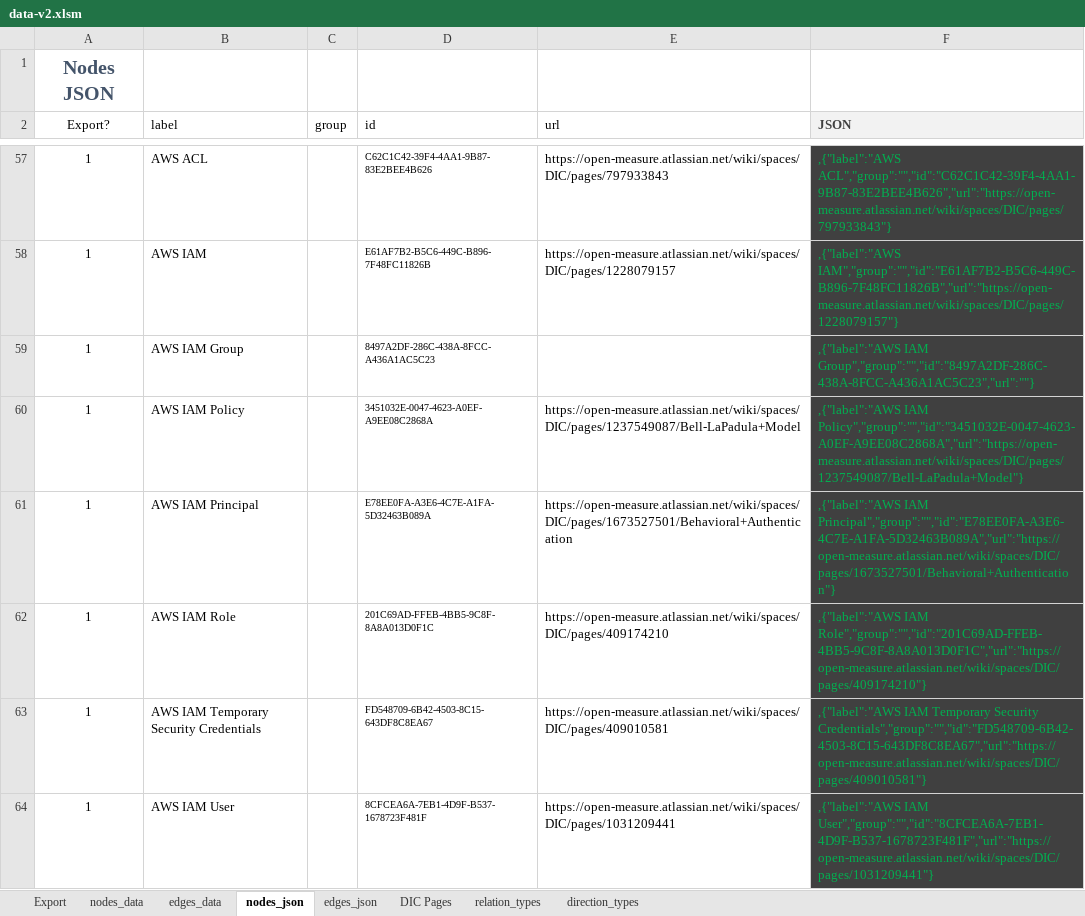
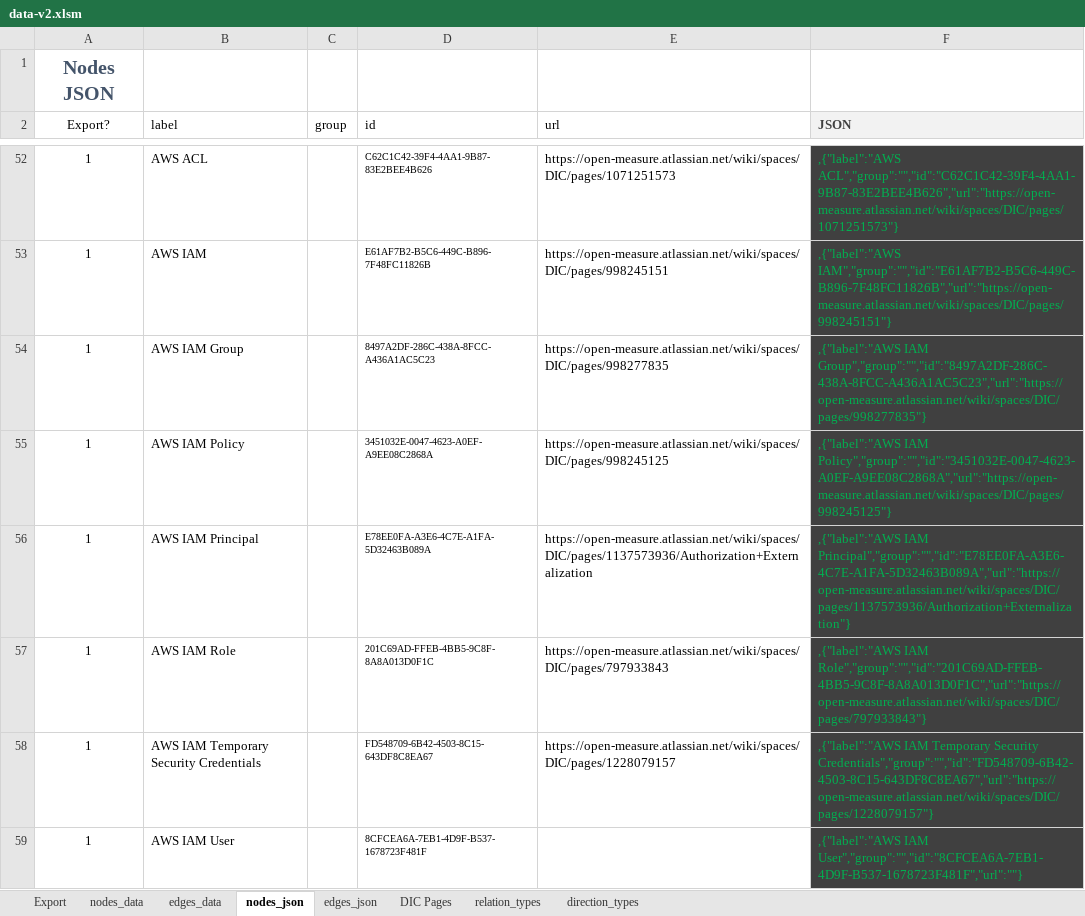
Before and after one commit to Open-Measure/Confluence-Site, an Excel workbook: KnowledgeGraph/data-v2.xlsm, sheet nodes_json, drawn as a sheet; only a part is shown, gaps mark what is left out; values as stored, in another font and other column widths than the file's, no borders; charts and pictures and conditional formats and table styles not drawn; addresses are those after the commit; the diff covers the shown part only; the diff names each change by its address in the sheet, - before the commit and + after, or states it on an @@ line.

```diff
--- a/KnowledgeGraph/data-v2.xlsm (sheet nodes_json)
+++ b/KnowledgeGraph/data-v2.xlsm (sheet nodes_json)
-E52 (url): https://open-measure.atlassian.net/wiki/spaces/DIC/pages/797933843
+E52 (url): https://open-measure.atlassian.net/wiki/spaces/DIC/pages/1071251573
-F52 (JSON): ,{"label":"AWS ACL","group":"","id":"C62C1C42-39F4-4AA1-9B87-83E2BEE4B626","url":"https://open-measure.atlassian.net/wiki/spaces/DIC/pages/797933843"}
+F52 (JSON): ,{"label":"AWS ACL","group":"","id":"C62C1C42-39F4-4AA1-9B87-83E2BEE4B626","url":"https://open-measure.atlassian.net/wiki/spaces/DIC/pages/1071251573"}
-E53 (url): https://open-measure.atlassian.net/wiki/spaces/DIC/pages/1228079157
+E53 (url): https://open-measure.atlassian.net/wiki/spaces/DIC/pages/998245151
-F53 (JSON): ,{"label":"AWS IAM","group":"","id":"E61AF7B2-B5C6-449C-B896-7F48FC11826B","url":"https://open-measure.atlassian.net/wiki/spaces/DIC/pages/1228079157"}
+F53 (JSON): ,{"label":"AWS IAM","group":"","id":"E61AF7B2-B5C6-449C-B896-7F48FC11826B","url":"https://open-measure.atlassian.net/wiki/spaces/DIC/pages/998245151"}
-E54 (url): (empty)
+E54 (url): https://open-measure.atlassian.net/wiki/spaces/DIC/pages/998277835
-F54 (JSON): ,{"label":"AWS IAM Group","group":"","id":"8497A2DF-286C-438A-8FCC-A436A1AC5C23","url":""}
+F54 (JSON): ,{"label":"AWS IAM Group","group":"","id":"8497A2DF-286C-438A-8FCC-A436A1AC5C23","url":"https://open-measure.atlassian.net/wiki/spaces/DIC/pages/998277835"}
-E55 (url): https://open-measure.atlassian.net/wiki/spaces/DIC/pages/1237549087/Bell-LaPadula+Model
+E55 (url): https://open-measure.atlassian.net/wiki/spaces/DIC/pages/998245125
-F55 (JSON): ,{"label":"AWS IAM Policy","group":"","id":"3451032E-0047-4623-A0EF-A9EE08C2868A","url":"https://open-measure.atlassian.net/wiki/spaces/DIC/pages/1237549087/Bell-LaPadula+Model"}
+F55 (JSON): ,{"label":"AWS IAM Policy","group":"","id":"3451032E-0047-4623-A0EF-A9EE08C2868A","url":"https://open-measure.atlassian.net/wiki/spaces/DIC/pages/998245125"}
-E56 (url): https://open-measure.atlassian.net/wiki/spaces/DIC/pages/1673527501/Behavioral+Authentication
+E56 (url): https://open-measure.atlassian.net/wiki/spaces/DIC/pages/1137573936/Authorization+Externalization
-F56 (JSON): ,{"label":"AWS IAM Principal","group":"","id":"E78EE0FA-A3E6-4C7E-A1FA-5D32463B089A","url":"https://open-measure.atlassian.net/wiki/spaces/DIC/pages/1673527501/Behavioral+Authentication"}
+F56 (JSON): ,{"label":"AWS IAM Principal","group":"","id":"E78EE0FA-A3E6-4C7E-A1FA-5D32463B089A","url":"https://open-measure.atlassian.net/wiki/spaces/DIC/pages/1137573936/Authorization+Externalization"}
-E57 (url): https://open-measure.atlassian.net/wiki/spaces/DIC/pages/409174210
+E57 (url): https://open-measure.atlassian.net/wiki/spaces/DIC/pages/797933843
-F57 (JSON): ,{"label":"AWS IAM Role","group":"","id":"201C69AD-FFEB-4BB5-9C8F-8A8A013D0F1C","url":"https://open-measure.atlassian.net/wiki/spaces/DIC/pages/409174210"}
+F57 (JSON): ,{"label":"AWS IAM Role","group":"","id":"201C69AD-FFEB-4BB5-9C8F-8A8A013D0F1C","url":"https://open-measure.atlassian.net/wiki/spaces/DIC/pages/797933843"}
-E58 (url): https://open-measure.atlassian.net/wiki/spaces/DIC/pages/409010581
+E58 (url): https://open-measure.atlassian.net/wiki/spaces/DIC/pages/1228079157
-F58 (JSON): …Temporary Security Credentials","group":"","id":"FD548709-6B42-4503-8C15-643DF8C8EA67","url":"https://open-measure.atlassian.net/wiki/spaces/DIC/pages/409010581"}
+F58 (JSON): …Temporary Security Credentials","group":"","id":"FD548709-6B42-4503-8C15-643DF8C8EA67","url":"https://open-measure.atlassian.net/wiki/spaces/DIC/pages/1228079157"}
-E59 (url): https://open-measure.atlassian.net/wiki/spaces/DIC/pages/1031209441
+E59 (url): (empty)
-F59 (JSON): ,{"label":"AWS IAM User","group":"","id":"8CFCEA6A-7EB1-4D9F-B537-1678723F481F","url":"https://open-measure.atlassian.net/wiki/spaces/DIC/pages/1031209441"}
+F59 (JSON): ,{"label":"AWS IAM User","group":"","id":"8CFCEA6A-7EB1-4D9F-B537-1678723F481F","url":""}
```
Also changed, not shown: 19 added rows, 7 removed rows, 1 moved row and 768 edited cells elsewhere in this sheet, sheet edges_json, sheet nodes_data, sheet edges_data, charts or pictures, 1 other file.
